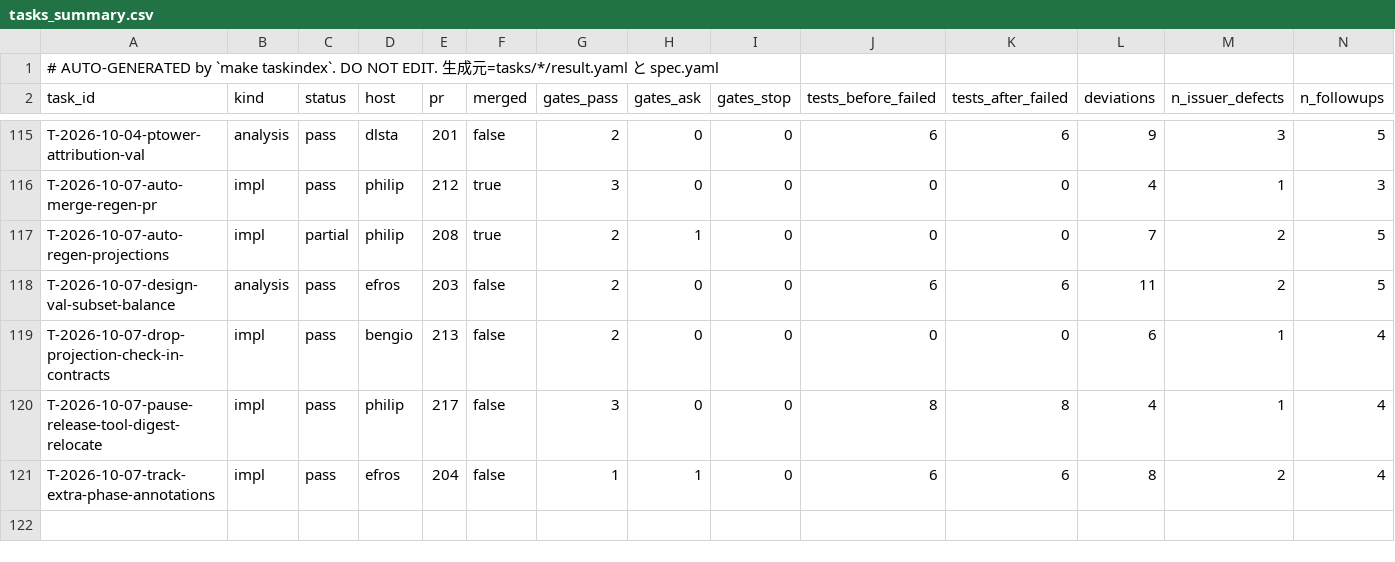
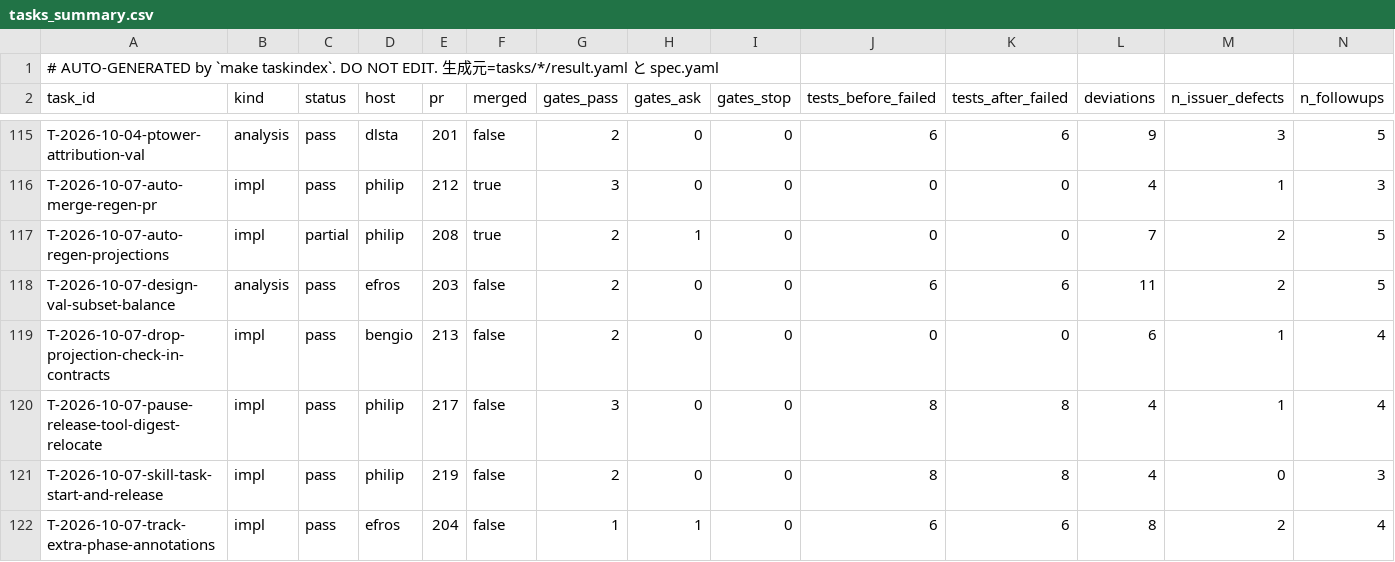
Before and after one commit to takuya3h/m2, a CSV file: context/auto/tasks_summary.csv, drawn as a sheet; only a part is shown, gaps mark what is left out; rows hold the shown columns only; the diff names each change by its address in the sheet, - before the commit and + after, or states it on an @@ line.

```diff
--- a/context/auto/tasks_summary.csv
+++ b/context/auto/tasks_summary.csv
+row 121: T-2026-10-07-skill-task-start-and-release | impl | pass | philip | 219 | false | 2 | 0 | 0 | 8 | 8 | 4 | 0 | 3
```
Also changed, not shown: 3 other files.
